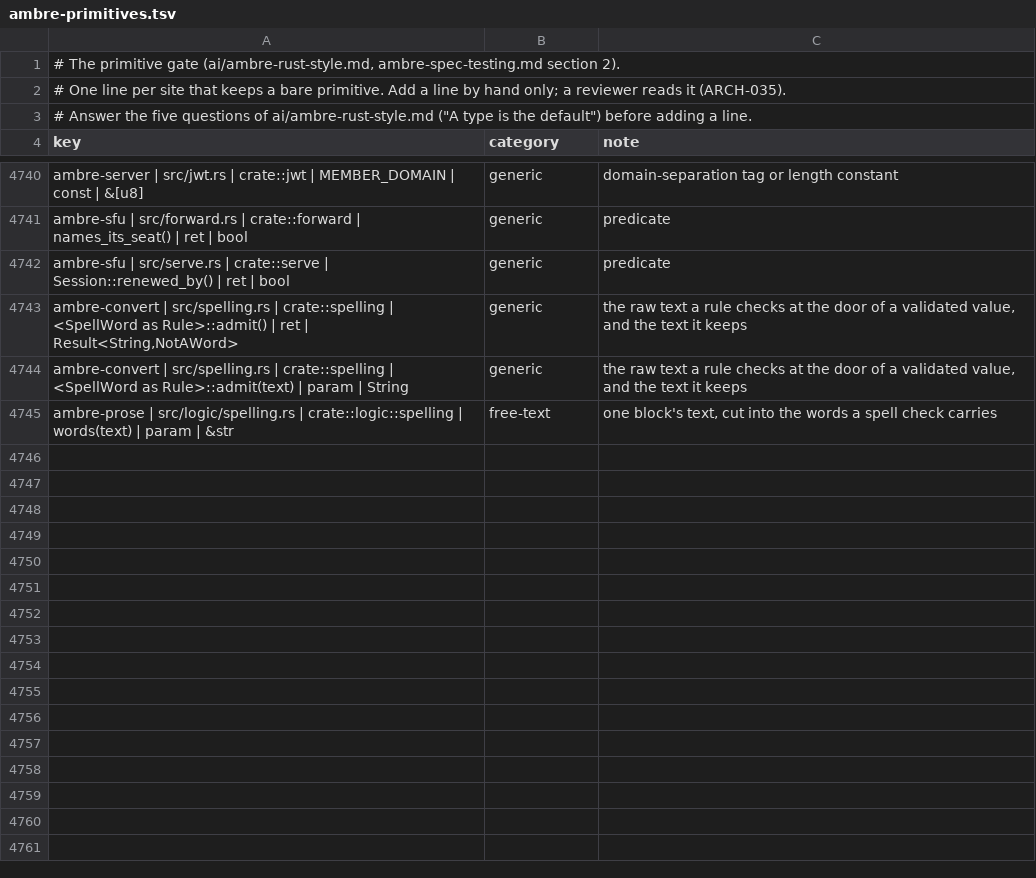
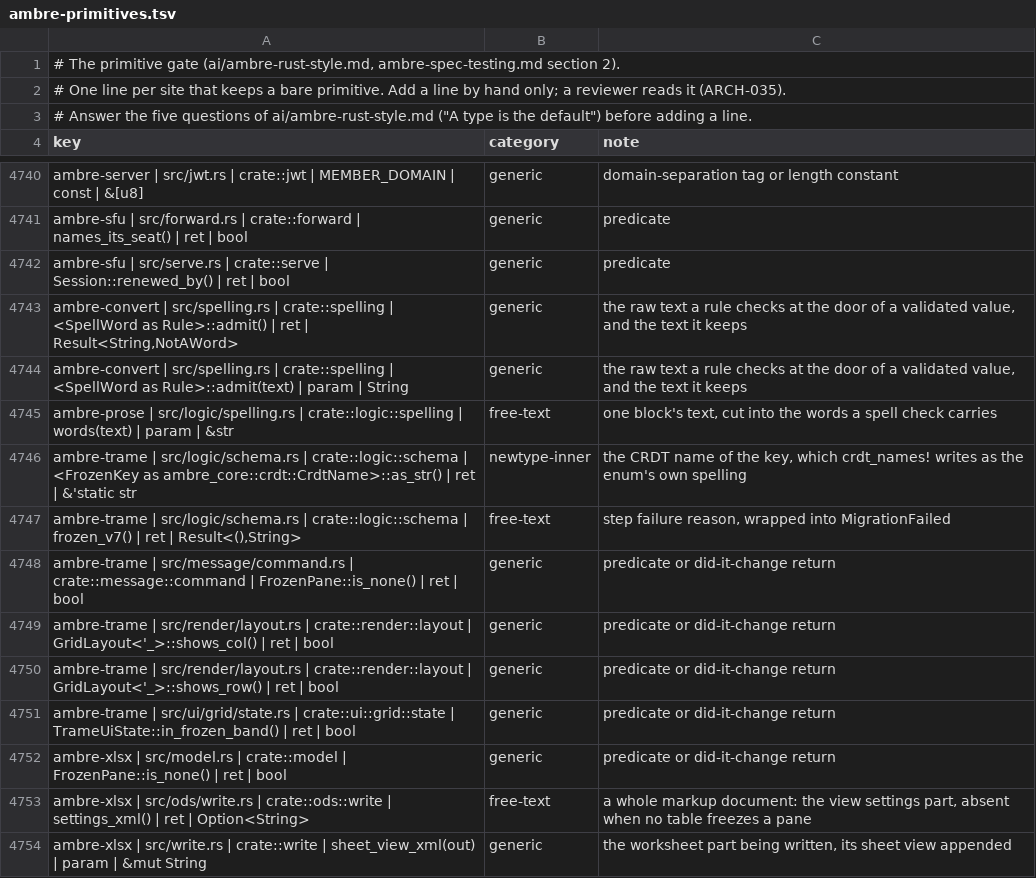
Before and after one commit to ambre-suite/ambre, a TSV file: specs/1-Foundations/ambre-primitives.tsv, drawn as a sheet; only a part is shown, gaps mark what is left out; the diff names each change by its address in the sheet, - before the commit and + after, or states it on an @@ line.

```diff
--- a/specs/1-Foundations/ambre-primitives.tsv
+++ b/specs/1-Foundations/ambre-primitives.tsv
+row 4746: ambre-trame | src/logic/schema.rs | crate::logic::schema | <FrozenKey as ambre_core::crdt::CrdtName>::as_str() | ret | &'static str | newtype-inner | the CRDT name of the key, which crdt_names! writes as the enum's own spelling
+row 4747: ambre-trame | src/logic/schema.rs | crate::logic::schema | frozen_v7() | ret | Result<(),String> | free-text | step failure reason, wrapped into MigrationFailed
+row 4748: ambre-trame | src/message/command.rs | crate::message::command | FrozenPane::is_none() | ret | bool | generic | predicate or did-it-change return
+row 4749: ambre-trame | src/render/layout.rs | crate::render::layout | GridLayout<'_>::shows_col() | ret | bool | generic | predicate or did-it-change return
+row 4750: ambre-trame | src/render/layout.rs | crate::render::layout | GridLayout<'_>::shows_row() | ret | bool | generic | predicate or did-it-change return
+row 4751: ambre-trame | src/ui/grid/state.rs | crate::ui::grid::state | TrameUiState::in_frozen_band() | ret | bool | generic | predicate or did-it-change return
+row 4752: ambre-xlsx | src/model.rs | crate::model | FrozenPane::is_none() | ret | bool | generic | predicate or did-it-change return
+row 4753: ambre-xlsx | src/ods/write.rs | crate::ods::write | settings_xml() | ret | Option<String> | free-text | a whole markup document: the view settings part, absent when no table freezes a pane
+row 4754: ambre-xlsx | src/write.rs | crate::write | sheet_view_xml(out) | param | &mut String | generic | the worksheet part being written, its sheet view appended
```
Also changed, not shown: specs/1-Foundations/ambre-unwrap.tsv, 56 other files.
